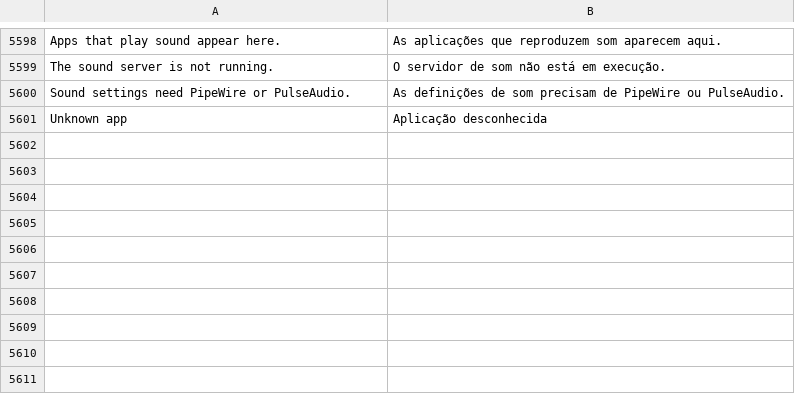
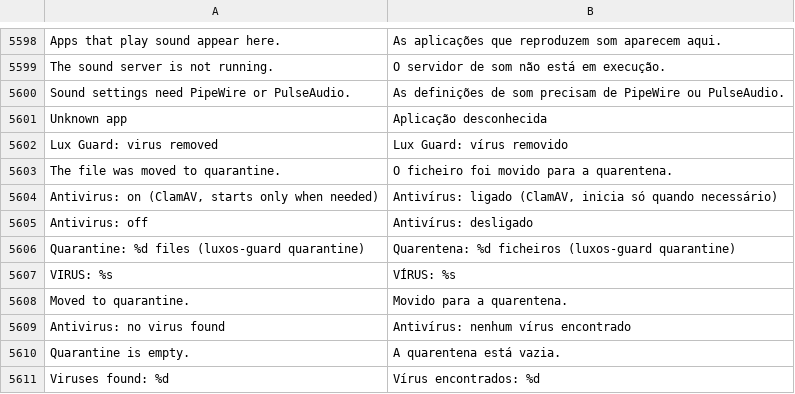
Before and after one commit to luxopes/LuxOS-Arch, a TSV file: packages/luxos-i18n/files/pt.tsv, drawn as a sheet; only a part is shown, gaps mark what is left out; the diff names each change by its address in the sheet, - before the commit and + after, or states it on an @@ line.

```diff
--- a/packages/luxos-i18n/files/pt.tsv
+++ b/packages/luxos-i18n/files/pt.tsv
+row 5602: Lux Guard: virus removed | Lux Guard: vírus removido
+row 5603: The file was moved to quarantine. | O ficheiro foi movido para a quarentena.
+row 5604: Antivirus: on (ClamAV, starts only when needed) | Antivírus: ligado (ClamAV, inicia só quando necessário)
+row 5605: Antivirus: off | Antivírus: desligado
+row 5606: Quarantine: %d files (luxos-guard quarantine) | Quarentena: %d ficheiros (luxos-guard quarantine)
+row 5607: VIRUS: %s | VÍRUS: %s
+row 5608: Moved to quarantine. | Movido para a quarentena.
+row 5609: Antivirus: no virus found | Antivírus: nenhum vírus encontrado
+row 5610: Quarantine is empty. | A quarentena está vazia.
+row 5611: Viruses found: %d | Vírus encontrados: %d
```
Also changed, not shown: packages/luxos-i18n/files/es.tsv, packages/luxos-i18n/files/fr.tsv, 30 other files.
